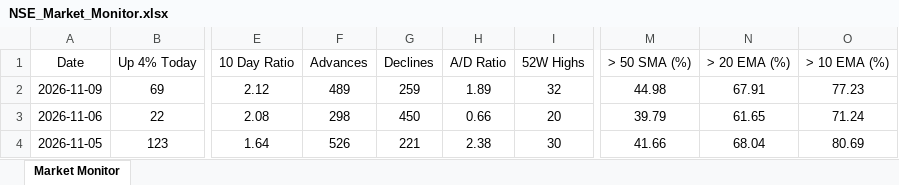
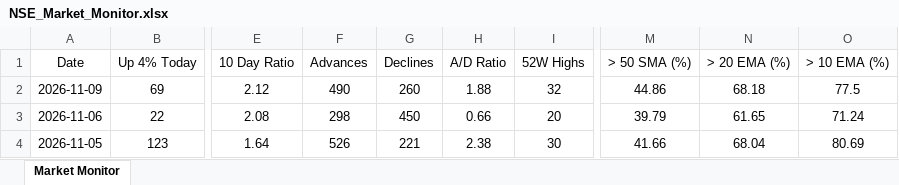
Before and after one commit to chethanshivaraju94-netizen/nse-market-monitor, an Excel workbook: NSE_Market_Monitor.xlsx, sheet Market Monitor, drawn as a sheet; only a part is shown, gaps mark what is left out; values as stored, in another font and other column widths than the file's, no borders; conditional formats not drawn; the diff names each change by its address in the sheet, - before the commit and + after, or states it on an @@ line.

```diff
--- a/NSE_Market_Monitor.xlsx (sheet Market Monitor)
+++ b/NSE_Market_Monitor.xlsx (sheet Market Monitor)
-F2 (Advances): 489
+F2 (Advances): 490
-G2 (Declines): 259
+G2 (Declines): 260
-H2 (A/D Ratio): 1.89
+H2 (A/D Ratio): 1.88
-M2 (> 50 SMA (%)): 44.98
+M2 (> 50 SMA (%)): 44.86
-N2 (> 20 EMA (%)): 67.91
+N2 (> 20 EMA (%)): 68.18
-O2 (> 10 EMA (%)): 77.23
+O2 (> 10 EMA (%)): 77.5
```
Also changed, not shown: NSE_Sector_Monitor.xlsx.
